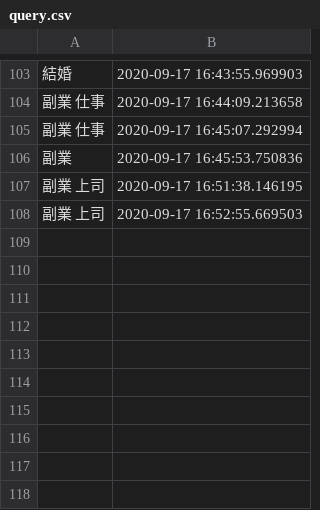
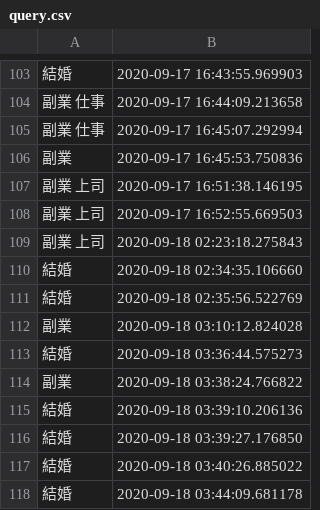
Before and after one commit to NoiTooo/uvey, a CSV file: article/log/query.csv, drawn as a sheet; only a part is shown, gaps mark what is left out; the diff names each change by its address in the sheet, - before the commit and + after, or states it on an @@ line.

```diff
--- a/article/log/query.csv
+++ b/article/log/query.csv
+row 109: 副業 上司 | 2020-09-18 02:23:18.275843
+row 110: 結婚 | 2020-09-18 02:34:35.106660
+row 111: 結婚 | 2020-09-18 02:35:56.522769
+row 112: 副業 | 2020-09-18 03:10:12.824028
+row 113: 結婚 | 2020-09-18 03:36:44.575273
+row 114: 副業 | 2020-09-18 03:38:24.766822
+row 115: 結婚 | 2020-09-18 03:39:10.206136
+row 116: 結婚 | 2020-09-18 03:39:27.176850
+row 117: 結婚 | 2020-09-18 03:40:26.885022
+row 118: 結婚 | 2020-09-18 03:44:09.681178
```
Also changed, not shown: 15 other files.
